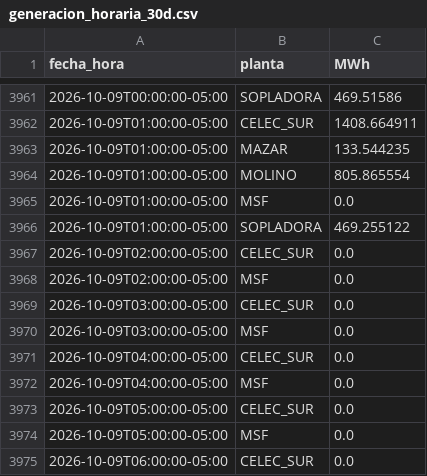
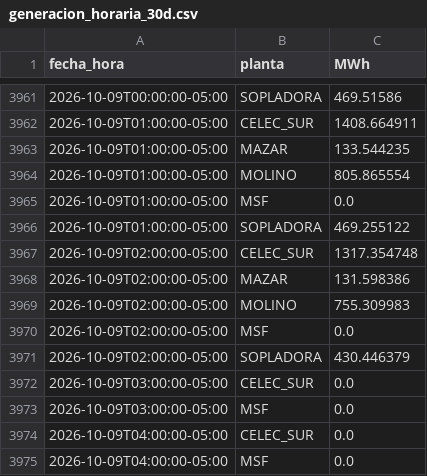
Before and after one commit to screspo111-sys/Energ-a_SC, a CSV file: dashboard/generacion_horaria_30d.csv, drawn as a sheet; only a part is shown, gaps mark what is left out; the shorter side is filled out with more unchanged rows.

```diff
--- a/dashboard/generacion_horaria_30d.csv
+++ b/dashboard/generacion_horaria_30d.csv
@@ -3966,4 +3966,7 @@ fecha_hora,planta,MWh
 2026-10-09T01:00:00-05:00,SOPLADORA,469.255122
-2026-10-09T02:00:00-05:00,CELEC_SUR,0.0
+2026-10-09T02:00:00-05:00,CELEC_SUR,1317.354748
+2026-10-09T02:00:00-05:00,MAZAR,131.598386
+2026-10-09T02:00:00-05:00,MOLINO,755.309983
 2026-10-09T02:00:00-05:00,MSF,0.0
+2026-10-09T02:00:00-05:00,SOPLADORA,430.446379
 2026-10-09T03:00:00-05:00,CELEC_SUR,0.0
```
Also changed, not shown: dashboard/demanda_sni.csv, dashboard/estado_nacional_diario.csv, 9 other files.
